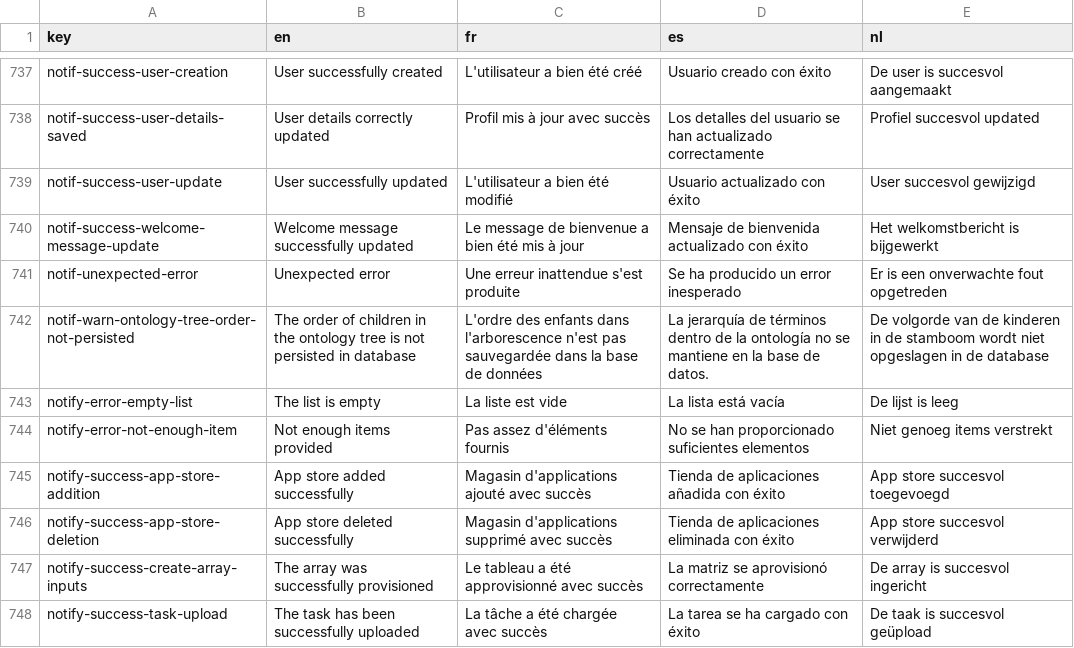
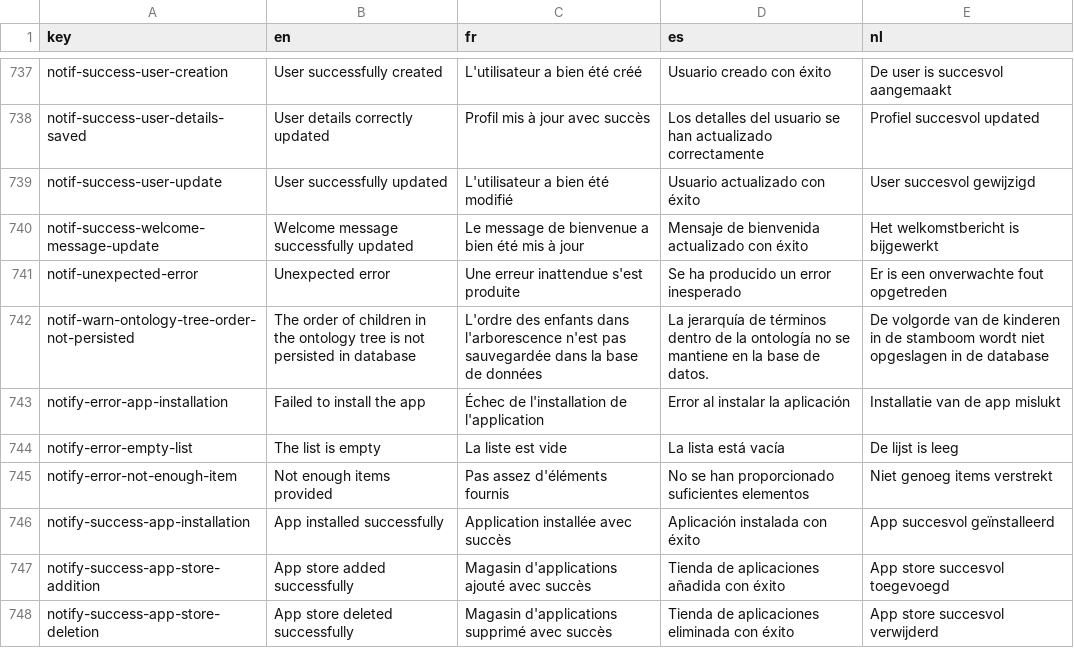
Before and after one commit to cytomine/cytomine, a CSV file: web-ui/ui/src/locales/translations.csv, drawn as a sheet; only a part is shown, gaps mark what is left out; the shorter side is filled out with more unchanged rows.

Commit message:
feat: add app installation

```diff
--- a/web-ui/ui/src/locales/translations.csv
+++ b/web-ui/ui/src/locales/translations.csv
@@ -742,4 +742,6 @@ notif-unexpected-error,Unexpected error,Une erreur inattendue s'est produite,Se
 notif-warn-ontology-tree-order-not-persisted,The order of children in the ontology tree is not persisted in database,L'ordre des enfants dans l'arborescence n'est pas sauvegardée dans la base de données,La jerarquía de términos dentro de la ontología no se mantiene en la base de datos.,De volgorde van de kinderen in de stamboom wordt niet opgeslagen in de database
+notify-error-app-installation,Failed to install the app,Échec de l'installation de l'application,Error al instalar la aplicación,Installatie van de app mislukt
 notify-error-empty-list,The list is empty,La liste est vide,La lista está vacía,De lijst is leeg
 notify-error-not-enough-item,Not enough items provided,Pas assez d'éléments fournis,No se han proporcionado suficientes elementos,Niet genoeg items verstrekt
+notify-success-app-installation,App installed successfully,Application installée avec succès,Aplicación instalada con éxito,App succesvol geïnstalleerd
 notify-success-app-store-addition,App store added successfully,Magasin d'applications ajouté avec succès,Tienda de aplicaciones añadida con éxito,App store succesvol toegevoegd
```
Also changed, not shown: 4 other files.
